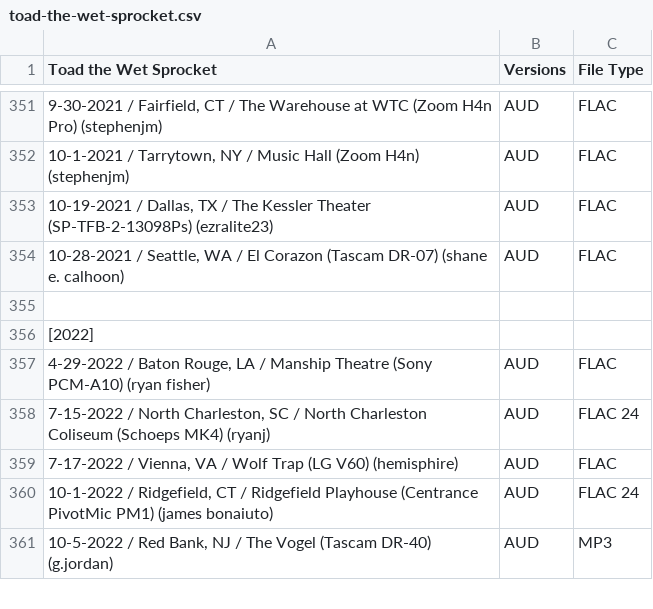
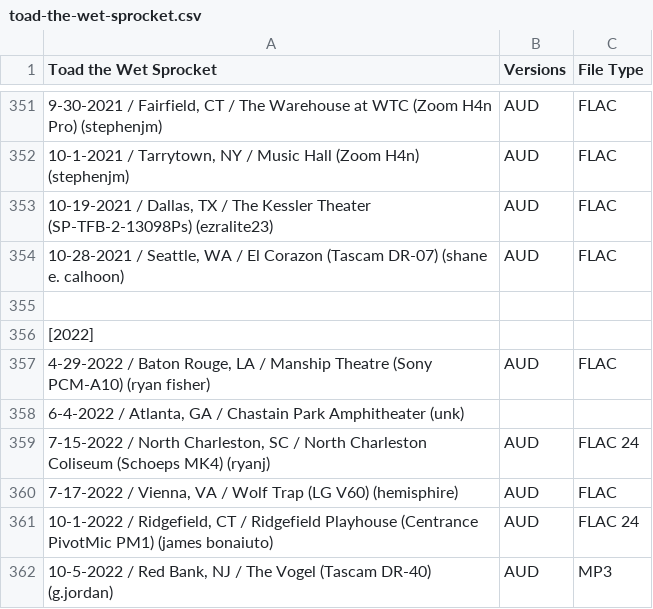
Before and after one commit to dudethatsclassic/shynomi-archive, a CSV file: artists/toad-the-wet-sprocket.csv, drawn as a sheet; only a part is shown, gaps mark what is left out; the diff names each change by its address in the sheet, - before the commit and + after, or states it on an @@ line.

Commit message:
Auto-export CSV: TOAD THE WET SPROCKET

```diff
--- a/artists/toad-the-wet-sprocket.csv
+++ b/artists/toad-the-wet-sprocket.csv
+row 358: 6-4-2022 / Atlanta, GA / Chastain Park Amphitheater (unk)
```
